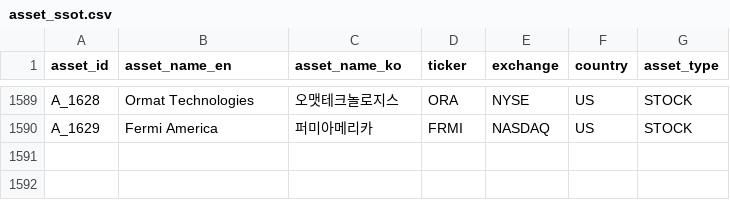
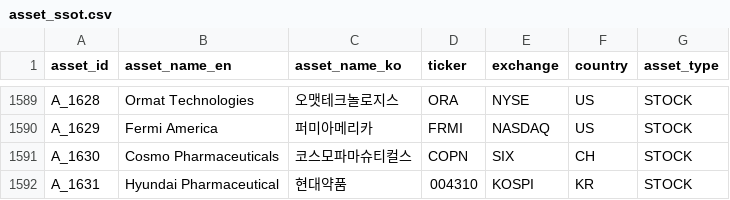
Before and after one commit to kang0302/moneytree-web, a CSV file: public/data/ssot/asset_ssot.csv, drawn as a sheet; only a part is shown, gaps mark what is left out; the diff names each change by its address in the sheet, - before the commit and + after, or states it on an @@ line.

```diff
--- a/public/data/ssot/asset_ssot.csv
+++ b/public/data/ssot/asset_ssot.csv
+row 1591: A_1630 | Cosmo Pharmaceuticals | 코스모파마슈티컬스 | COPN | SIX | CH | STOCK
+row 1592: A_1631 | Hyundai Pharmaceutical | 현대약품 | 004310 | KOSPI | KR | STOCK
```
Also changed, not shown: public/data/ssot/business_field_ssot.csv, 2 other files.
